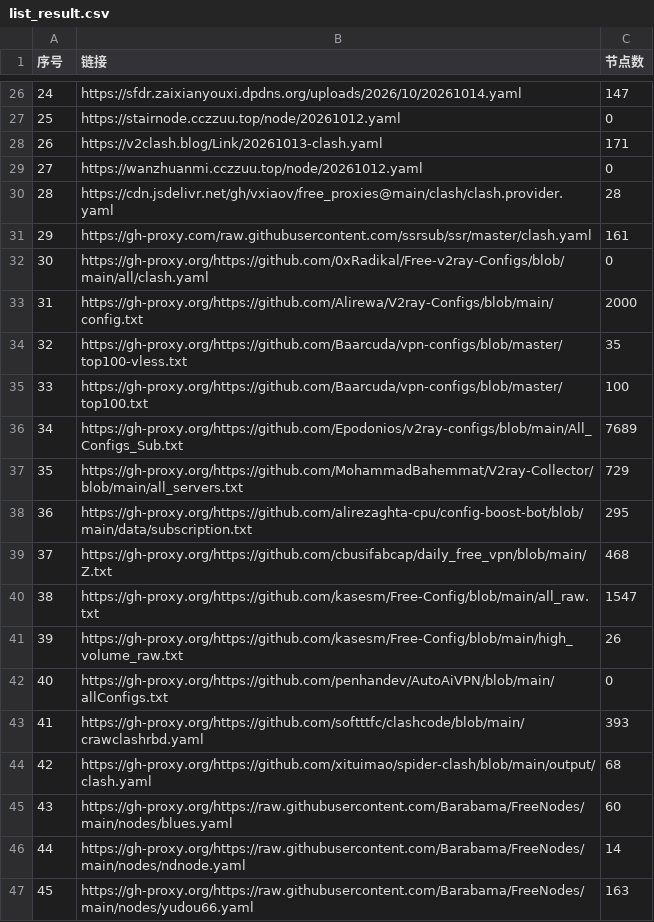
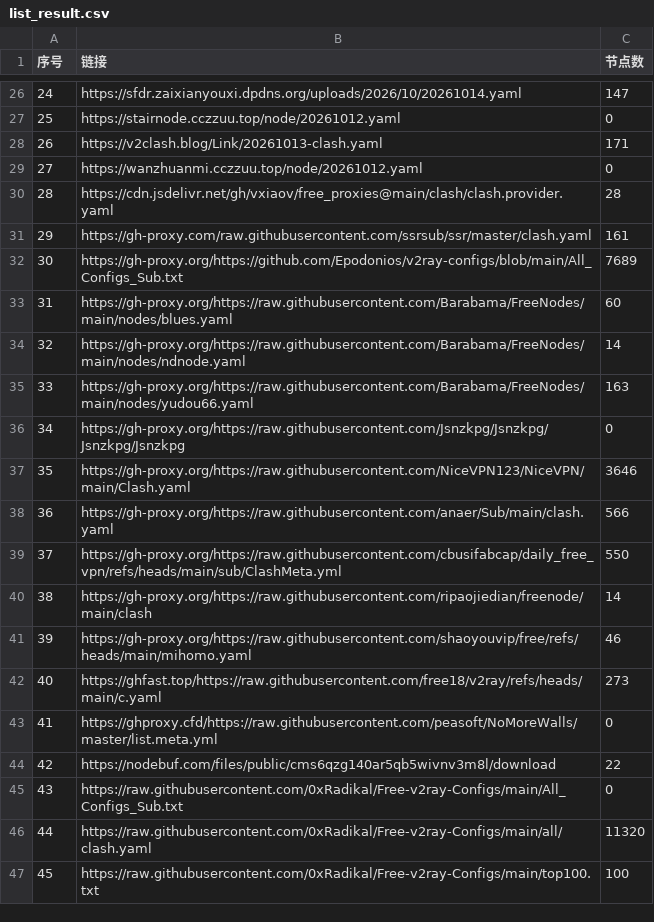
Before and after one commit to softttfc/clashcode, a CSV file: list_result.csv, drawn as a sheet; only a part is shown, gaps mark what is left out; the diff covers the shown part only.

```diff
--- a/list_result.csv
+++ b/list_result.csv
@@ -31,17 +31,17 @@
 29,https://gh-proxy.com/raw.githubusercontent.com/ssrsub/ssr/master/clash.yaml,161
-30,https://gh-proxy.org/https://github.com/0xRadikal/Free-v2ray-Configs/blob/main/all/clash.yaml,0
-31,https://gh-proxy.org/https://github.com/Alirewa/V2ray-Configs/blob/main/config.txt,2000
-32,https://gh-proxy.org/https://github.com/Baarcuda/vpn-configs/blob/master/top100-vless.txt,35
-33,https://gh-proxy.org/https://github.com/Baarcuda/vpn-configs/blob/master/top100.txt,100
-34,https://gh-proxy.org/https://github.com/Epodonios/v2ray-configs/blob/main/All_Configs_Sub.txt,7689
-35,https://gh-proxy.org/https://github.com/MohammadBahemmat/V2ray-Collector/blob/main/all_servers.txt,729
-36,https://gh-proxy.org/https://github.com/alirezaghta-cpu/config-boost-bot/blob/main/data/subscription.txt,295
-37,https://gh-proxy.org/https://github.com/cbusifabcap/daily_free_vpn/blob/main/Z.txt,468
-38,https://gh-proxy.org/https://github.com/kasesm/Free-Config/blob/main/all_raw.txt,1547
-39,https://gh-proxy.org/https://github.com/kasesm/Free-Config/blob/main/high_volume_raw.txt,26
-40,https://gh-proxy.org/https://github.com/penhandev/AutoAiVPN/blob/main/allConfigs.txt,0
-41,https://gh-proxy.org/https://github.com/softttfc/clashcode/blob/main/crawclashrbd.yaml,393
-42,https://gh-proxy.org/https://github.com/xituimao/spider-clash/blob/main/output/clash.yaml,68
-43,https://gh-proxy.org/https://raw.githubusercontent.com/Barabama/FreeNodes/main/nodes/blues.yaml,60
-44,https://gh-proxy.org/https://raw.githubusercontent.com/Barabama/FreeNodes/main/nodes/ndnode.yaml,14
-45,https://gh-proxy.org/https://raw.githubusercontent.com/Barabama/FreeNodes/main/nodes/yudou66.yaml,163
+30,https://gh-proxy.org/https://github.com/Epodonios/v2ray-configs/blob/main/All_Configs_Sub.txt,7689
+31,https://gh-proxy.org/https://raw.githubusercontent.com/Barabama/FreeNodes/main/nodes/blues.yaml,60
+32,https://gh-proxy.org/https://raw.githubusercontent.com/Barabama/FreeNodes/main/nodes/ndnode.yaml,14
+33,https://gh-proxy.org/https://raw.githubusercontent.com/Barabama/FreeNodes/main/nodes/yudou66.yaml,163
+34,https://gh-proxy.org/https://raw.githubusercontent.com/Jsnzkpg/Jsnzkpg/Jsnzkpg/Jsnzkpg,0
+35,https://gh-proxy.org/https://raw.githubusercontent.com/NiceVPN123/NiceVPN/main/Clash.yaml,3646
+36,https://gh-proxy.org/https://raw.githubusercontent.com/anaer/Sub/main/clash.yaml,566
+37,https://gh-proxy.org/https://raw.githubusercontent.com/cbusifabcap/daily_free_vpn/refs/heads/main/sub/ClashMeta.yml,550
+38,https://gh-proxy.org/https://raw.githubusercontent.com/ripaojiedian/freenode/main/clash,14
+39,https://gh-proxy.org/https://raw.githubusercontent.com/shaoyouvip/free/refs/heads/main/mihomo.yaml,46
+40,https://ghfast.top/https://raw.githubusercontent.com/free18/v2ray/refs/heads/main/c.yaml,273
+41,https://ghproxy.cfd/https://raw.githubusercontent.com/peasoft/NoMoreWalls/master/list.meta.yml,0
+42,https://nodebuf.com/files/public/cms6qzg140ar5qb5wivnv3m8l/download,22
+43,https://raw.githubusercontent.com/0xRadikal/Free-v2ray-Configs/main/All_Configs_Sub.txt,0
+44,https://raw.githubusercontent.com/0xRadikal/Free-v2ray-Configs/main/all/clash.yaml,11320
+45,https://raw.githubusercontent.com/0xRadikal/Free-v2ray-Configs/main/top100.txt,100
```
Also changed, not shown: 62 edited cells elsewhere in this file, 43 other files.
